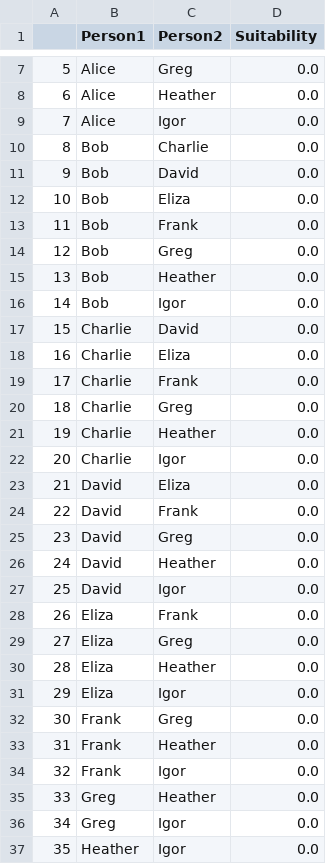
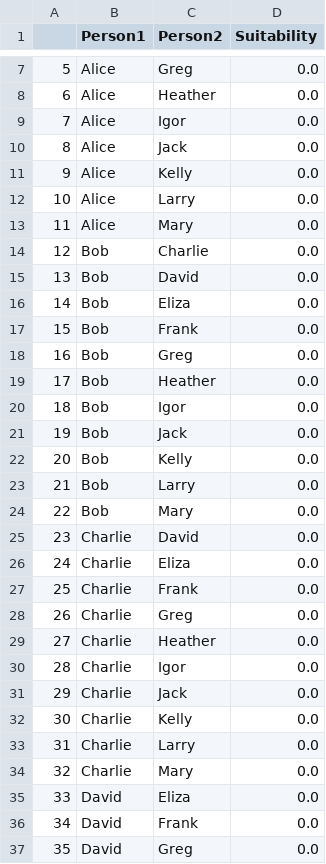
Before and after one commit to zneedell/seating_optimization, a CSV file: pairs.csv, drawn as a sheet; only a part is shown, gaps mark what is left out; the shorter side is filled out with more unchanged rows; addresses are those after the commit; the diff covers the shown part only; the diff names each change by its address in the sheet, - before the commit and + after, or states it on an @@ line.

```diff
--- a/pairs.csv
+++ b/pairs.csv
+row 10: 8 | Alice | Jack | 0.0
+row 11: 9 | Alice | Kelly | 0.0
+row 12: 10 | Alice | Larry | 0.0
+row 13: 11 | Alice | Mary | 0.0
@@ column A renumbered between rows 14 and 65 @@
+row 21: 19 | Bob | Jack | 0.0
+row 22: 20 | Bob | Kelly | 0.0
+row 23: 21 | Bob | Larry | 0.0
+row 24: 22 | Bob | Mary | 0.0
+row 31: 29 | Charlie | Jack | 0.0
+row 32: 30 | Charlie | Kelly | 0.0
+row 33: 31 | Charlie | Larry | 0.0
+row 34: 32 | Charlie | Mary | 0.0
```
Also changed, not shown: 30 added rows elsewhere in this file, 2 other files.
